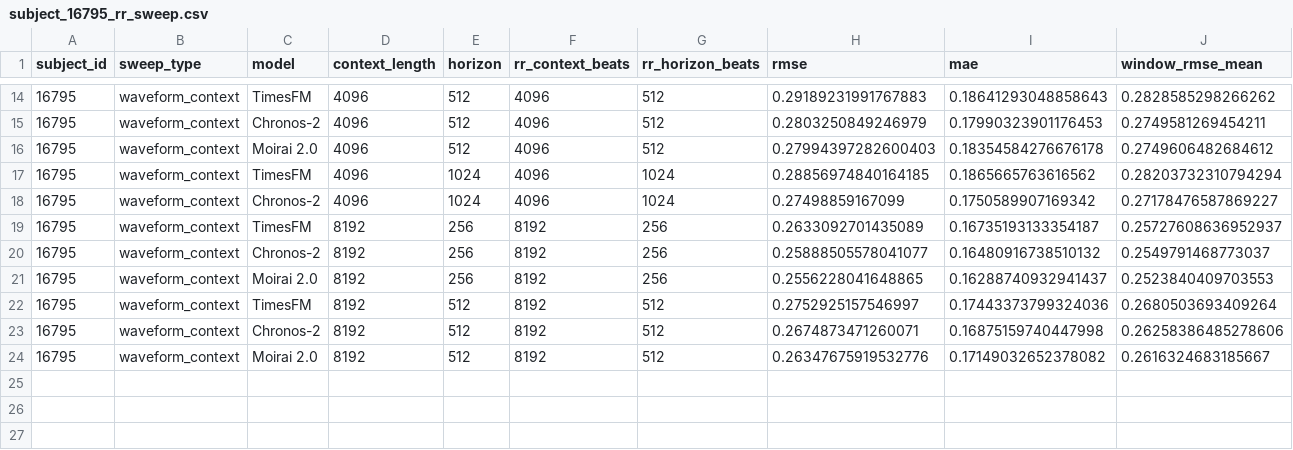
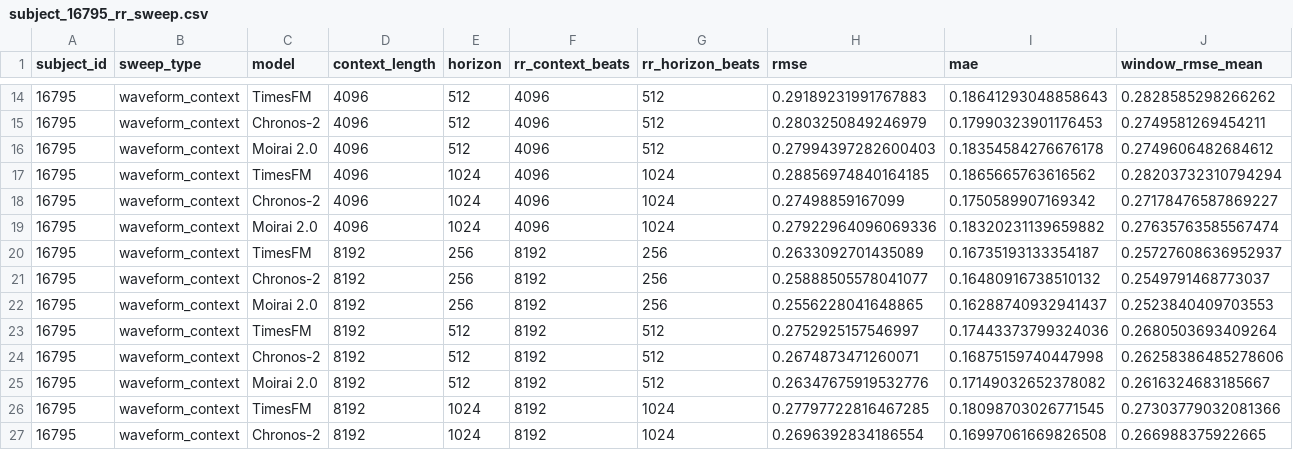
Before and after one commit to SubramanianLab/ecg-tsfm-benchmark, a CSV file: figures/results/subject_16795_rr_sweep.csv, drawn as a sheet; only a part is shown, gaps mark what is left out; rows hold the shown columns only; the diff names each change by its address in the sheet, - before the commit and + after, or states it on an @@ line.

Commit message:
Update results

```diff
--- a/figures/results/subject_16795_rr_sweep.csv
+++ b/figures/results/subject_16795_rr_sweep.csv
+row 19: 16795 | waveform_context | Moirai 2.0 | 4096 | 1024 | 4096 | 1024 | 0.27922964096069336 | 0.18320231139659882 | 0.27635763585567474
+row 26: 16795 | waveform_context | TimesFM | 8192 | 1024 | 8192 | 1024 | 0.27797722816467285 | 0.18098703026771545 | 0.27303779032081366
+row 27: 16795 | waveform_context | Chronos-2 | 8192 | 1024 | 8192 | 1024 | 0.2696392834186554 | 0.16997061669826508 | 0.266988375922665
```
Also changed, not shown: 1 other file.
